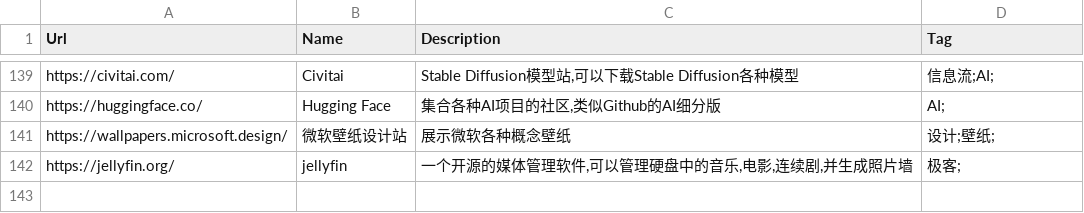
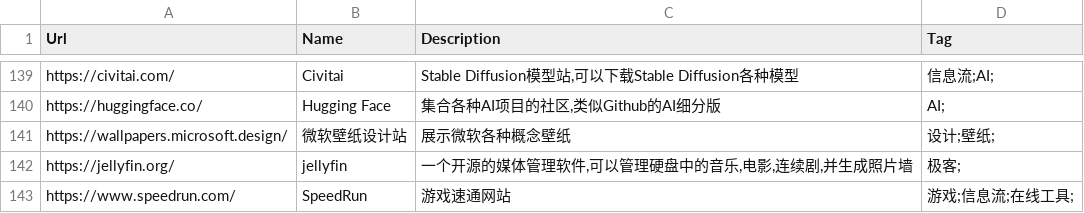
Before and after one commit to zhaoolee/ins, a CSV file: website_info.csv, drawn as a sheet; only a part is shown, gaps mark what is left out; the diff names each change by its address in the sheet, - before the commit and + after, or states it on an @@ line.

Commit message:
Update website_info.csv

```diff
--- a/website_info.csv
+++ b/website_info.csv
+row 143: https://www.speedrun.com/ | SpeedRun | 游戏速通网站 | 游戏;信息流;在线工具;
```
